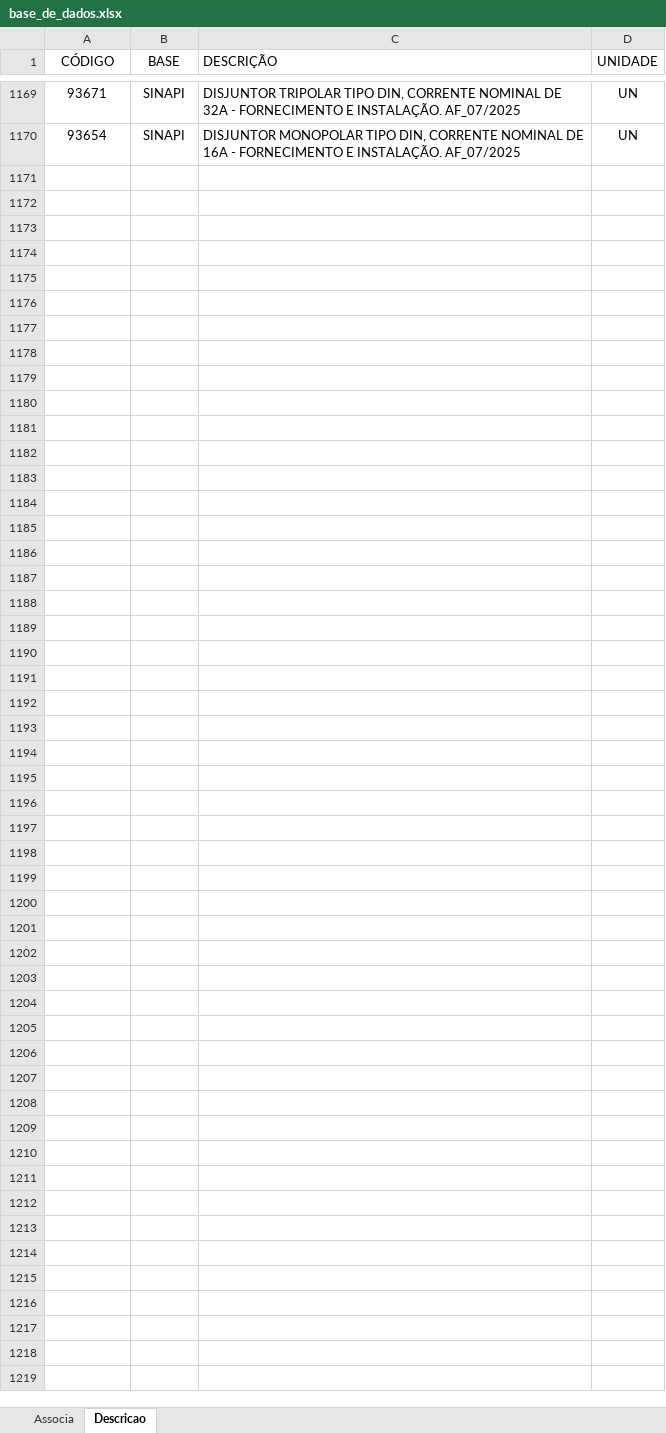
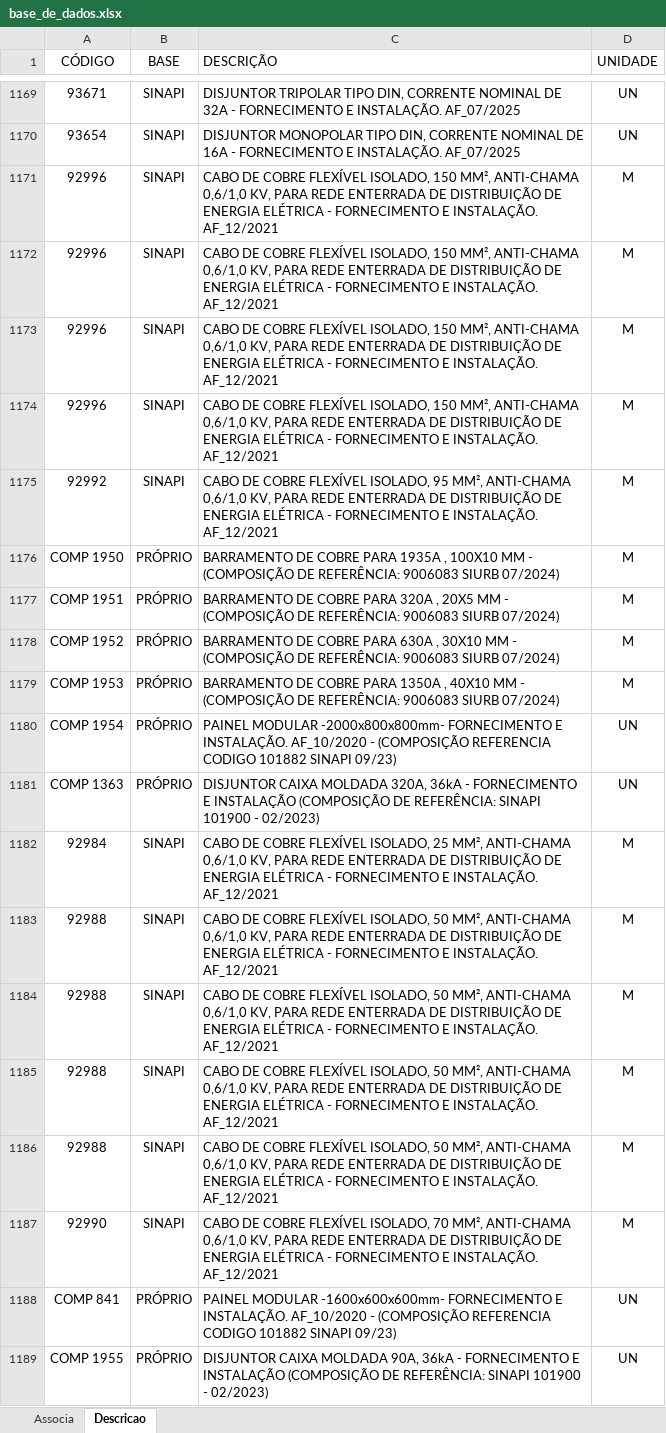
Before and after one commit to rodioegiufao/farmacia_janio, an Excel workbook: 3D/base_de_dados.xlsx, sheet Descricao, drawn as a sheet; only a part is shown, gaps mark what is left out; values as stored, in another font and other column widths than the file's, no borders; the diff names each change by its address in the sheet, - before the commit and + after, or states it on an @@ line.

Commit message:
Add files via upload

```diff
--- a/3D/base_de_dados.xlsx (sheet Descricao)
+++ b/3D/base_de_dados.xlsx (sheet Descricao)
+row 1171: 92996 | SINAPI | CABO DE COBRE FLEXÍVEL ISOLADO, 150 MM², ANTI-CHAMA 0,6/1,0 KV, PARA REDE ENTERRADA DE DISTRIBUIÇÃO DE ENERGIA ELÉTRICA - FORNECIMENTO E INSTALAÇÃO. AF_12/2021 | M
+row 1172: 92996 | SINAPI | CABO DE COBRE FLEXÍVEL ISOLADO, 150 MM², ANTI-CHAMA 0,6/1,0 KV, PARA REDE ENTERRADA DE DISTRIBUIÇÃO DE ENERGIA ELÉTRICA - FORNECIMENTO E INSTALAÇÃO. AF_12/2021 | M
+row 1173: 92996 | SINAPI | CABO DE COBRE FLEXÍVEL ISOLADO, 150 MM², ANTI-CHAMA 0,6/1,0 KV, PARA REDE ENTERRADA DE DISTRIBUIÇÃO DE ENERGIA ELÉTRICA - FORNECIMENTO E INSTALAÇÃO. AF_12/2021 | M
+row 1174: 92996 | SINAPI | CABO DE COBRE FLEXÍVEL ISOLADO, 150 MM², ANTI-CHAMA 0,6/1,0 KV, PARA REDE ENTERRADA DE DISTRIBUIÇÃO DE ENERGIA ELÉTRICA - FORNECIMENTO E INSTALAÇÃO. AF_12/2021 | M
+row 1175: 92992 | SINAPI | CABO DE COBRE FLEXÍVEL ISOLADO, 95 MM², ANTI-CHAMA 0,6/1,0 KV, PARA REDE ENTERRADA DE DISTRIBUIÇÃO DE ENERGIA ELÉTRICA - FORNECIMENTO E INSTALAÇÃO. AF_12/2021 | M
+row 1176: COMP 1950 | PRÓPRIO | BARRAMENTO DE COBRE PARA 1935A , 100X10 MM - (COMPOSIÇÃO DE REFERÊNCIA: 9006083 SIURB 07/2024) | M
+row 1177: COMP 1951 | PRÓPRIO | BARRAMENTO DE COBRE PARA 320A , 20X5 MM - (COMPOSIÇÃO DE REFERÊNCIA: 9006083 SIURB 07/2024) | M
+row 1178: COMP 1952 | PRÓPRIO | BARRAMENTO DE COBRE PARA 630A , 30X10 MM - (COMPOSIÇÃO DE REFERÊNCIA: 9006083 SIURB 07/2024) | M
+row 1179: COMP 1953 | PRÓPRIO | BARRAMENTO DE COBRE PARA 1350A , 40X10 MM - (COMPOSIÇÃO DE REFERÊNCIA: 9006083 SIURB 07/2024) | M
+row 1180: COMP 1954 | PRÓPRIO | PAINEL MODULAR -2000x800x800mm- FORNECIMENTO E INSTALAÇÃO. AF_10/2020 - (COMPOSIÇÃO REFERENCIA CODIGO 101882 SINAPI 09/23) | UN
+row 1181: COMP 1363 | PRÓPRIO | DISJUNTOR CAIXA MOLDADA 320A, 36kA - FORNECIMENTO E INSTALAÇÃO (COMPOSIÇÃO DE REFERÊNCIA: SINAPI 101900 - 02/2023) | UN
+row 1182: 92984 | SINAPI | CABO DE COBRE FLEXÍVEL ISOLADO, 25 MM², ANTI-CHAMA 0,6/1,0 KV, PARA REDE ENTERRADA DE DISTRIBUIÇÃO DE ENERGIA ELÉTRICA - FORNECIMENTO E INSTALAÇÃO. AF_12/2021 | M
+row 1183: 92988 | SINAPI | CABO DE COBRE FLEXÍVEL ISOLADO, 50 MM², ANTI-CHAMA 0,6/1,0 KV, PARA REDE ENTERRADA DE DISTRIBUIÇÃO DE ENERGIA ELÉTRICA - FORNECIMENTO E INSTALAÇÃO. AF_12/2021 | M
+row 1184: 92988 | SINAPI | CABO DE COBRE FLEXÍVEL ISOLADO, 50 MM², ANTI-CHAMA 0,6/1,0 KV, PARA REDE ENTERRADA DE DISTRIBUIÇÃO DE ENERGIA ELÉTRICA - FORNECIMENTO E INSTALAÇÃO. AF_12/2021 | M
+row 1185: 92988 | SINAPI | CABO DE COBRE FLEXÍVEL ISOLADO, 50 MM², ANTI-CHAMA 0,6/1,0 KV, PARA REDE ENTERRADA DE DISTRIBUIÇÃO DE ENERGIA ELÉTRICA - FORNECIMENTO E INSTALAÇÃO. AF_12/2021 | M
+row 1186: 92988 | SINAPI | CABO DE COBRE FLEXÍVEL ISOLADO, 50 MM², ANTI-CHAMA 0,6/1,0 KV, PARA REDE ENTERRADA DE DISTRIBUIÇÃO DE ENERGIA ELÉTRICA - FORNECIMENTO E INSTALAÇÃO. AF_12/2021 | M
+row 1187: 92990 | SINAPI | CABO DE COBRE FLEXÍVEL ISOLADO, 70 MM², ANTI-CHAMA 0,6/1,0 KV, PARA REDE ENTERRADA DE DISTRIBUIÇÃO DE ENERGIA ELÉTRICA - FORNECIMENTO E INSTALAÇÃO. AF_12/2021 | M
+row 1188: COMP 841 | PRÓPRIO | PAINEL MODULAR -1600x600x600mm- FORNECIMENTO E INSTALAÇÃO. AF_10/2020 - (COMPOSIÇÃO REFERENCIA CODIGO 101882 SINAPI 09/23) | UN
+row 1189: COMP 1955 | PRÓPRIO | DISJUNTOR CAIXA MOLDADA 90A, 36kA - FORNECIMENTO E INSTALAÇÃO (COMPOSIÇÃO DE REFERÊNCIA: SINAPI 101900 - 02/2023) | UN
```
Also changed, not shown: sheet Associa.
